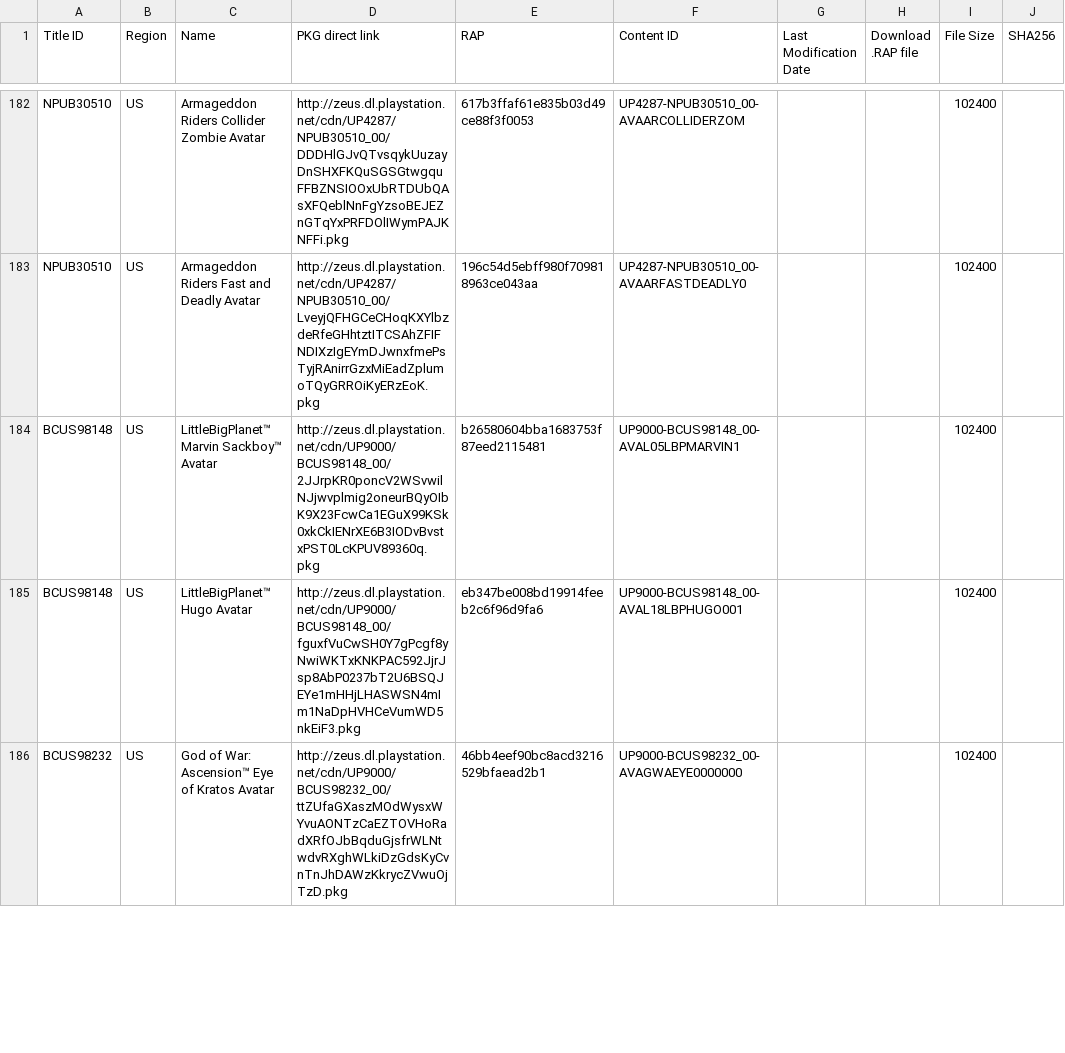
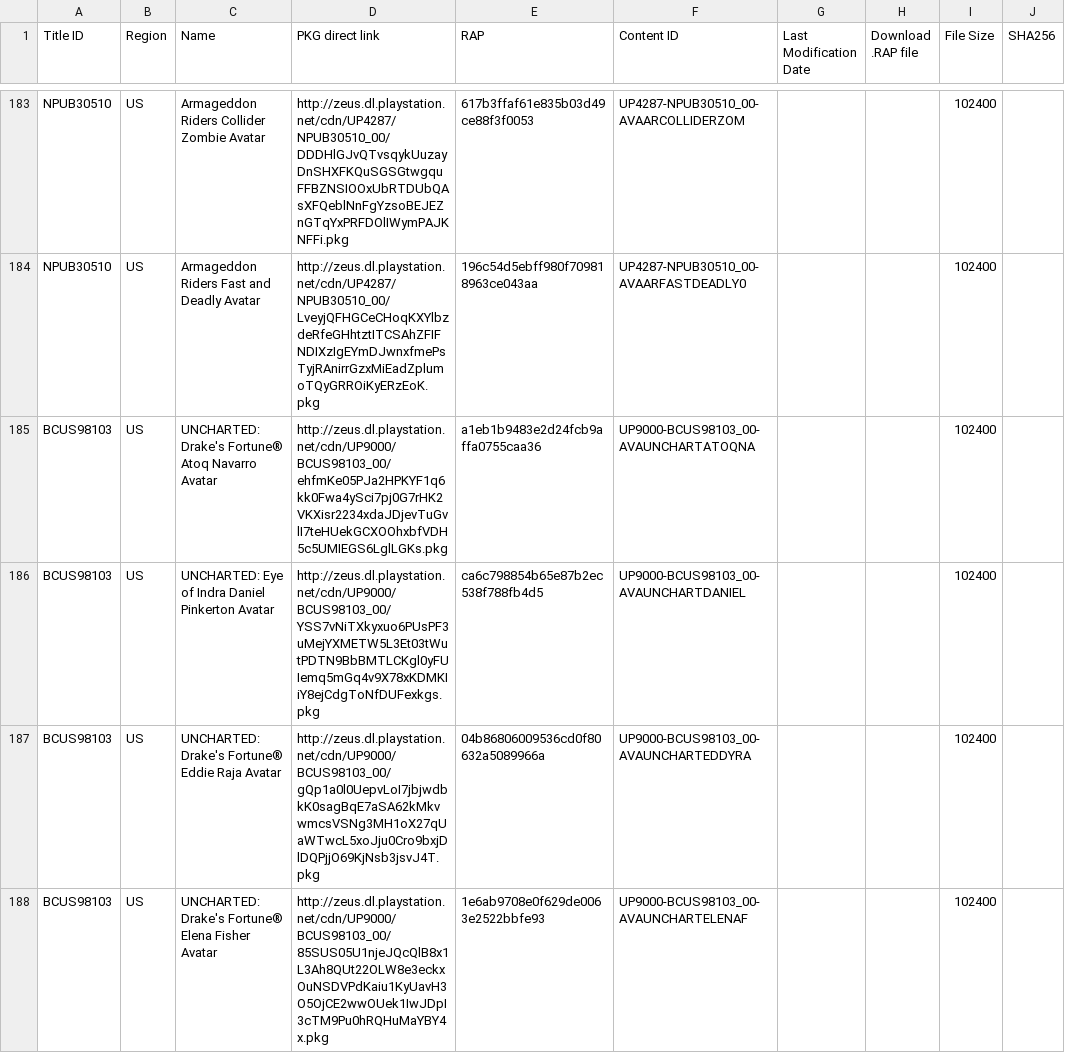
Before and after one commit to 1jtp8sobiu/1jtp8sobiu.github.io, a TSV file: tsv/PENDING-PS3_AVATARS.tsv, drawn as a sheet; only a part is shown, gaps mark what is left out; the shorter side is filled out with more unchanged rows; the diff covers the shown part only.

Commit message:
PENDING-PS3_AVATARS 20210425_195501

```diff
--- a/tsv/PENDING-PS3_AVATARS.tsv
+++ b/tsv/PENDING-PS3_AVATARS.tsv
@@ -183 +184,5 @@ NPUB30510	US	Armageddon Riders Collider Zombie Avatar	http://zeus.dl.playstation
 NPUB30510	US	Armageddon Riders Fast and Deadly Avatar	http://zeus.dl.playstation.net/cdn/UP4287/NPUB30510_00/LveyjQFHGCeCHoqKXYlbzdeRfeGHhtztITCSAhZFIFNDIXzIgEYmDJwnxfmePsTyjRAnirrGzxMiEadZplumoTQyGRROiKyERzEoK.pkg	196c54d5ebff980f709818963ce043aa	UP4287-NPUB30510_00-AVAARFASTDEADLY0			102400	
+BCUS98103	US	UNCHARTED: Drake's Fortune® Atoq Navarro Avatar	http://zeus.dl.playstation.net/cdn/UP9000/BCUS98103_00/ehfmKe05PJa2HPKYF1q6kk0Fwa4ySci7pj0G7rHK2VKXisr2234xdaJDjevTuGvlI7teHUekGCXOOhxbfVDH5c5UMIEGS6LglLGKs.pkg	a1eb1b9483e2d24fcb9affa0755caa36	UP9000-BCUS98103_00-AVAUNCHARTATOQNA			102400	
+BCUS98103	US	UNCHARTED: Eye of Indra Daniel Pinkerton Avatar	http://zeus.dl.playstation.net/cdn/UP9000/BCUS98103_00/YSS7vNiTXkyxuo6PUsPF3uMejYXMETW5L3Et03tWutPDTN9BbBMTLCKgl0yFUIemq5mGq4v9X78xKDMKIiY8ejCdgToNfDUFexkgs.pkg	ca6c798854b65e87b2ec538f788fb4d5	UP9000-BCUS98103_00-AVAUNCHARTDANIEL			102400	
+BCUS98103	US	UNCHARTED: Drake's Fortune® Eddie Raja Avatar	http://zeus.dl.playstation.net/cdn/UP9000/BCUS98103_00/gQp1a0l0UepvLoI7jbjwdbkK0sagBqE7aSA62kMkvwmcsVSNg3MH1oX27qUaWTwcL5xoJju0Cro9bxjDlDQPjjO69KjNsb3jsvJ4T.pkg	04b86806009536cd0f80632a5089966a	UP9000-BCUS98103_00-AVAUNCHARTEDDYRA			102400	
+BCUS98103	US	UNCHARTED: Drake's Fortune® Elena Fisher Avatar	http://zeus.dl.playstation.net/cdn/UP9000/BCUS98103_00/85SUS05U1njeJQcQlB8x1L3Ah8QUt22OLW8e3eckxOuNSDVPdKaiu1KyUavH3O5OjCE2wwOUek1IwJDpI3cTM9Pu0hRQHuMaYBY4x.pkg	1e6ab9708e0f629de0063e2522bbfe93	UP9000-BCUS98103_00-AVAUNCHARTELENAF			102400	
```
Also changed, not shown: 7 added rows and 3 edited cells elsewhere in this file.
